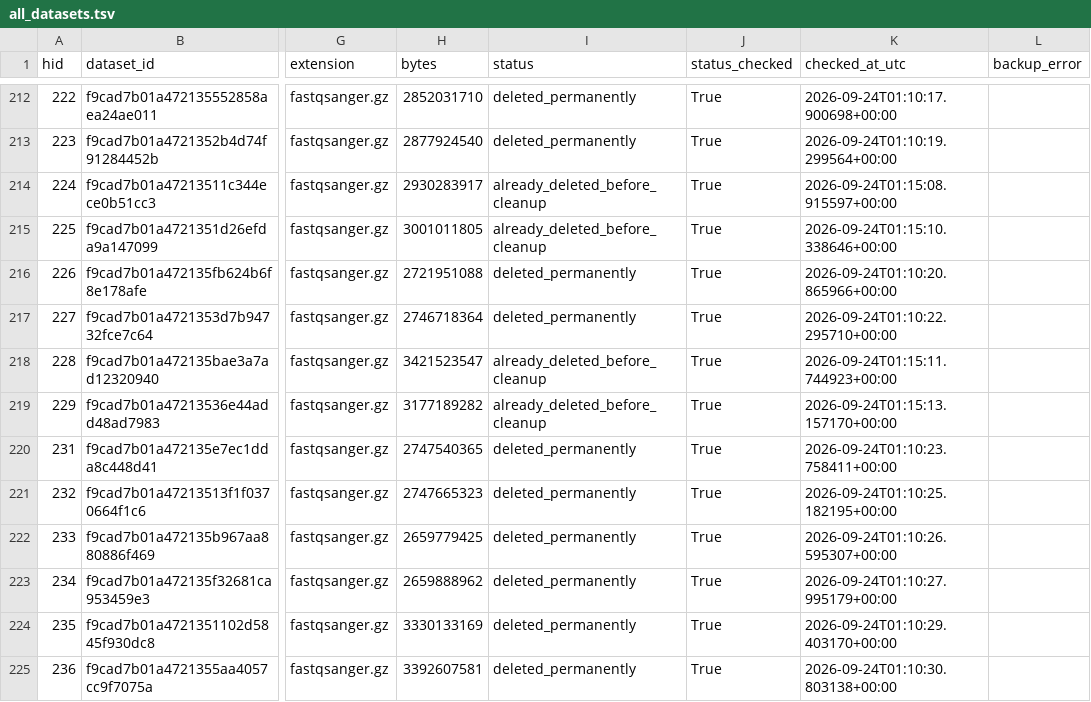
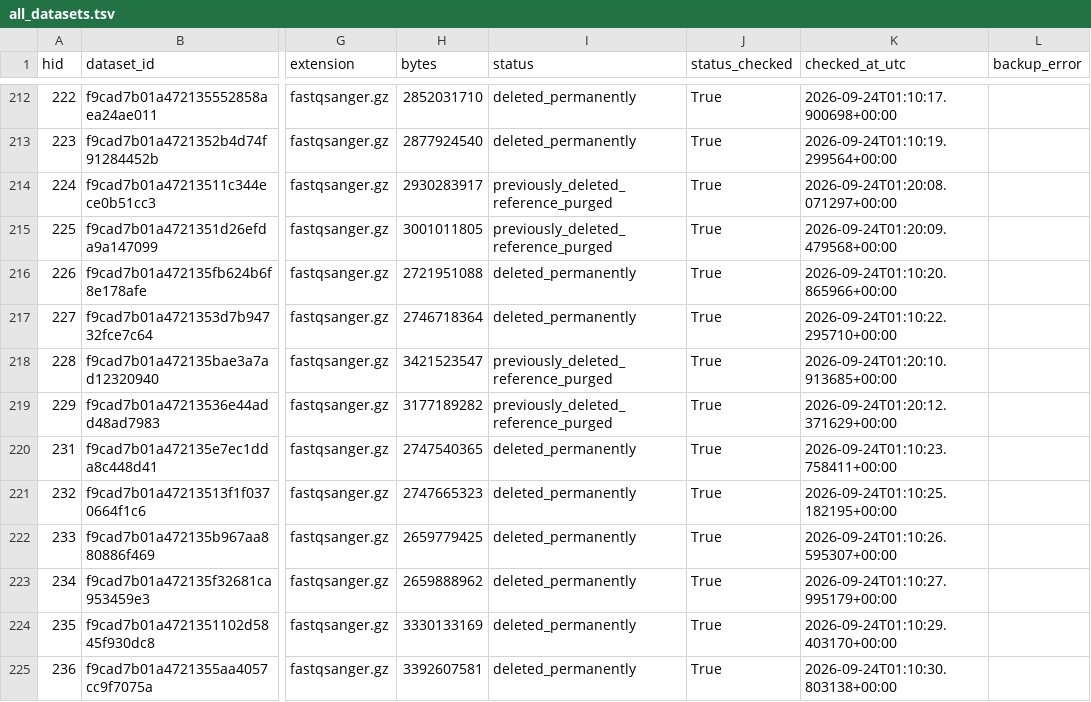
Before and after one commit to yichuanlin07/pdac-kras-rnaseq, a TSV file: galaxy_backup/2026-09-23/00_manifests/all_datasets.tsv, drawn as a sheet; only a part is shown, gaps mark what is left out; the diff covers the shown part only; the diff names each change by its address in the sheet, - before the commit and + after, or states it on an @@ line.

Commit message:
Finish Galaxy cleanup after verifying old-reference backups

```diff
--- a/galaxy_backup/2026-09-23/00_manifests/all_datasets.tsv
+++ b/galaxy_backup/2026-09-23/00_manifests/all_datasets.tsv
-I214:I215 (status): already_deleted_before_cleanup
+I214:I215 (status): previously_deleted_reference_purged
-K214 (checked_at_utc): 2026-09-24T01:15:08.915597+00:00
+K214 (checked_at_utc): 2026-09-24T01:20:08.071297+00:00
-K215 (checked_at_utc): 2026-09-24T01:15:10.338646+00:00
+K215 (checked_at_utc): 2026-09-24T01:20:09.479568+00:00
-I218:I219 (status): already_deleted_before_cleanup
+I218:I219 (status): previously_deleted_reference_purged
-K218 (checked_at_utc): 2026-09-24T01:15:11.744923+00:00
+K218 (checked_at_utc): 2026-09-24T01:20:10.913685+00:00
-K219 (checked_at_utc): 2026-09-24T01:15:13.157170+00:00
+K219 (checked_at_utc): 2026-09-24T01:20:12.371629+00:00
```
Also changed, not shown: 44 edited cells elsewhere in this file, galaxy_backup/2026-09-23/00_manifests/previously_deleted.tsv, 8 other files.
